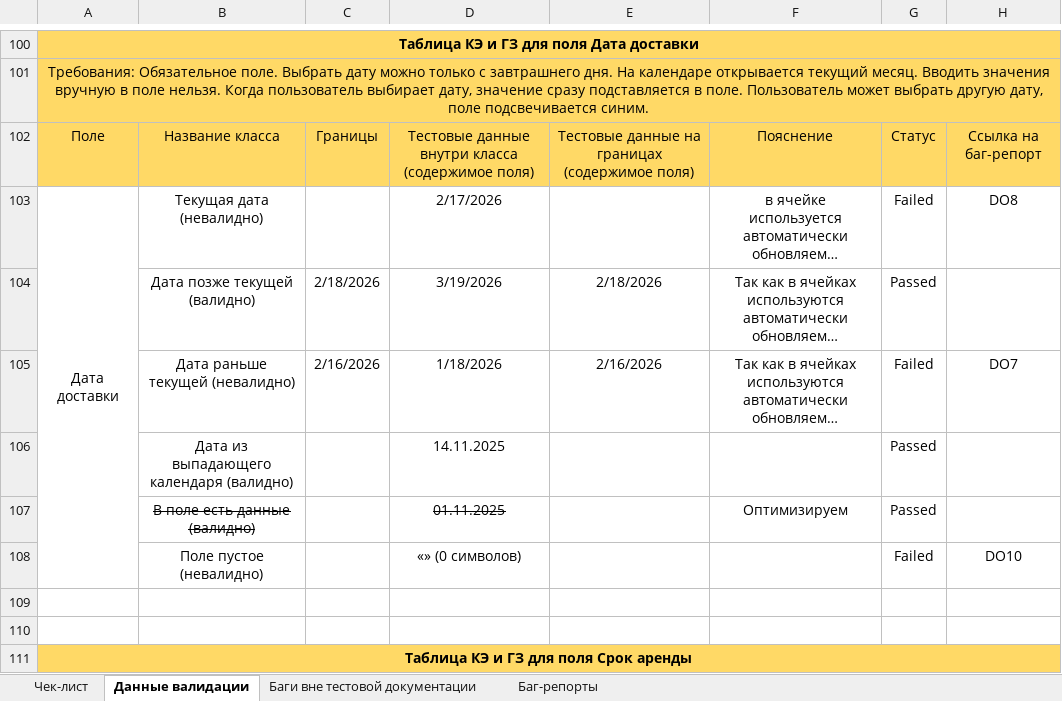
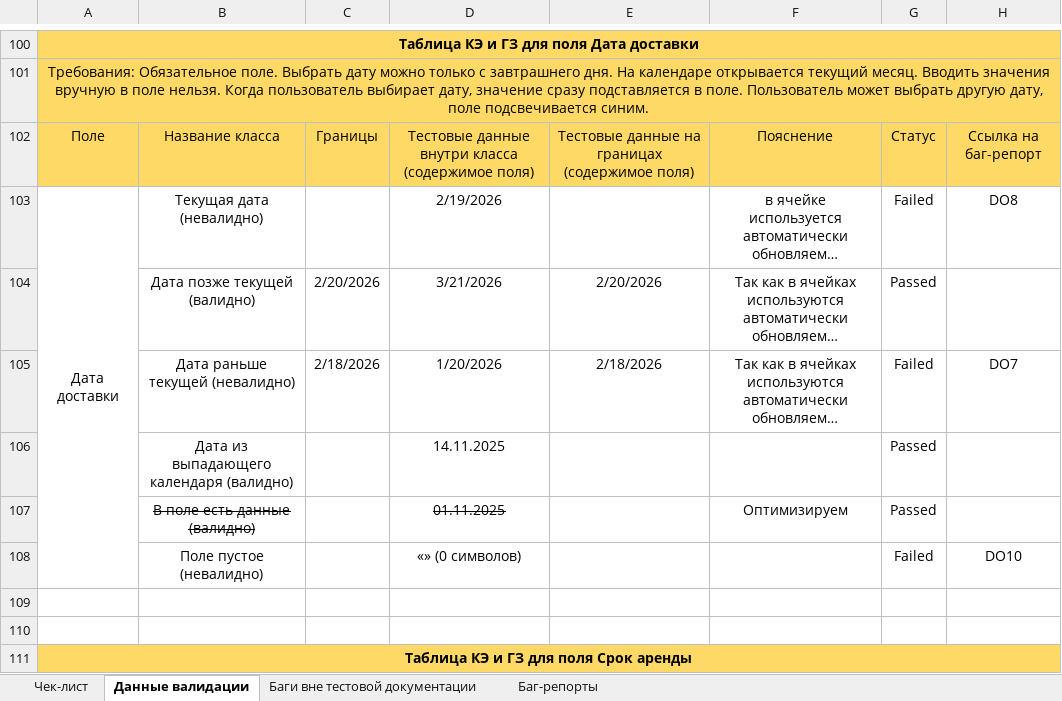
Before and after one commit to SergievP/Practicum_projects, an Excel workbook: yandex-samokat/yandex-samokat (web version).xlsx, sheet Данные валидации, drawn as a sheet; only a part is shown, gaps mark what is left out; long unchanged cells end in …; values as stored, in another font and other column widths than the file's, no borders; the diff names each change by its address in the sheet, - before the commit and + after, or states it on an @@ line.

```diff
--- a/yandex-samokat/yandex-samokat (web version).xlsx (sheet Данные валидации)
+++ b/yandex-samokat/yandex-samokat (web version).xlsx (sheet Данные валидации)
-D103: 2/17/2026
+D103: 2/19/2026
-C104: 2/18/2026
+C104: 2/20/2026
-D104: 3/19/2026
+D104: 3/21/2026
-E104: 2/18/2026
+E104: 2/20/2026
-C105: 2/16/2026
+C105: 2/18/2026
-D105: 1/18/2026
+D105: 1/20/2026
-E105: 2/16/2026
+E105: 2/18/2026
```
Also changed, not shown: yandex-samokat/yandex-samokat (API).xlsx, yandex-samokat/yandex-samokat (mobile version).xlsx.
